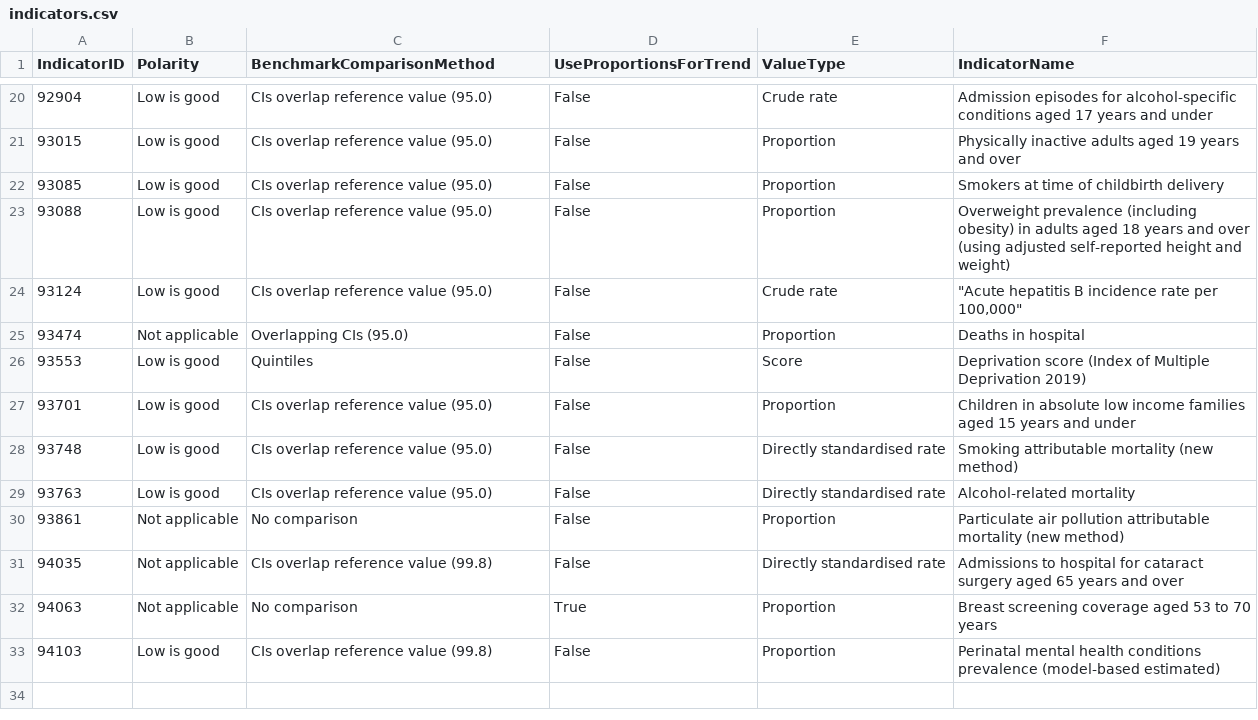
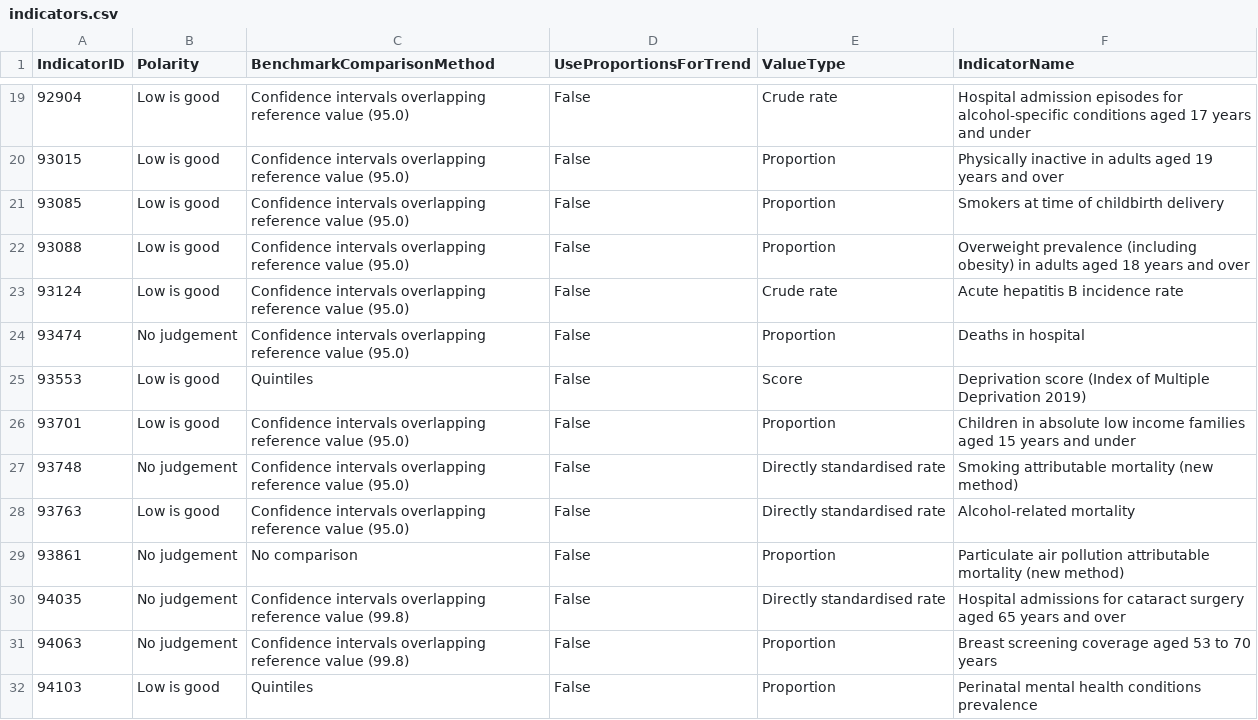
Before and after one commit to dhsc-govuk/FingertipsNext, a CSV file: DataCreator/DataCreator/data/out/indicators.csv, drawn as a sheet; only a part is shown, gaps mark what is left out; the diff covers the shown part only.

Commit message:
use only poc indicators and get benchmark methods and polarity from csv

```diff
--- a/DataCreator/DataCreator/data/out/indicators.csv
+++ b/DataCreator/DataCreator/data/out/indicators.csv
@@ -20,14 +19,14 @@
-92904,Low is good,CIs overlap reference value (95.0),False,Crude rate,Admission episodes for alcohol-specific conditions aged 17 years and under
-93015,Low is good,CIs overlap reference value (95.0),False,Proportion,Physically inactive adults aged 19 years and over
-93085,Low is good,CIs overlap reference value (95.0),False,Proportion,Smokers at time of childbirth delivery
-93088,Low is good,CIs overlap reference value (95.0),False,Proportion,Overweight prevalence (including obesity) in adults aged 18 years and over (using adjusted self-reported height and weight)
-93124,Low is good,CIs overlap reference value (95.0),False,Crude rate,"""Acute hepatitis B incidence rate per 100,000"""
-93474,Not applicable,Overlapping CIs (95.0),False,Proportion,Deaths in hospital
+92904,Low is good,Confidence intervals overlapping reference value (95.0),False,Crude rate,Hospital admission episodes for alcohol-specific conditions aged 17 years and under
+93015,Low is good,Confidence intervals overlapping reference value (95.0),False,Proportion,Physically inactive in adults aged 19 years and over
+93085,Low is good,Confidence intervals overlapping reference value (95.0),False,Proportion,Smokers at time of childbirth delivery
+93088,Low is good,Confidence intervals overlapping reference value (95.0),False,Proportion,Overweight prevalence (including obesity) in adults aged 18 years and over
+93124,Low is good,Confidence intervals overlapping reference value (95.0),False,Crude rate,Acute hepatitis B incidence rate
+93474,No judgement,Confidence intervals overlapping reference value (95.0),False,Proportion,Deaths in hospital
 93553,Low is good,Quintiles,False,Score,Deprivation score (Index of Multiple Deprivation 2019)
-93701,Low is good,CIs overlap reference value (95.0),False,Proportion,Children in absolute low income families aged 15 years and under
-93748,Low is good,CIs overlap reference value (95.0),False,Directly standardised rate,Smoking attributable mortality (new method)
-93763,Low is good,CIs overlap reference value (95.0),False,Directly standardised rate,Alcohol-related mortality
-93861,Not applicable,No comparison,False,Proportion,Particulate air pollution attributable mortality (new method)
-94035,Not applicable,CIs overlap reference value (99.8),False,Directly standardised rate,Admissions to hospital for cataract surgery aged 65 years and over
-94063,Not applicable,No comparison,True,Proportion,Breast screening coverage aged 53 to 70 years
-94103,Low is good,CIs overlap reference value (99.8),False,Proportion,Perinatal mental health conditions prevalence (model-based estimated)
+93701,Low is good,Confidence intervals overlapping reference value (95.0),False,Proportion,Children in absolute low income families aged 15 years and under
+93748,No judgement,Confidence intervals overlapping reference value (95.0),False,Directly standardised rate,Smoking attributable mortality (new method)
+93763,Low is good,Confidence intervals overlapping reference value (95.0),False,Directly standardised rate,Alcohol-related mortality
+93861,No judgement,No comparison,False,Proportion,Particulate air pollution attributable mortality (new method)
+94035,No judgement,Confidence intervals overlapping reference value (99.8),False,Directly standardised rate,Hospital admissions for cataract surgery aged 65 years and over
+94063,No judgement,Confidence intervals overlapping reference value (99.8),False,Proportion,Breast screening coverage aged 53 to 70 years
+94103,Low is good,Quintiles,False,Proportion,Perinatal mental health conditions prevalence
```
Also changed, not shown: 1 removed row and 38 edited cells elsewhere in this file, search-setup/assets/indicators.csv, 6 other files.
